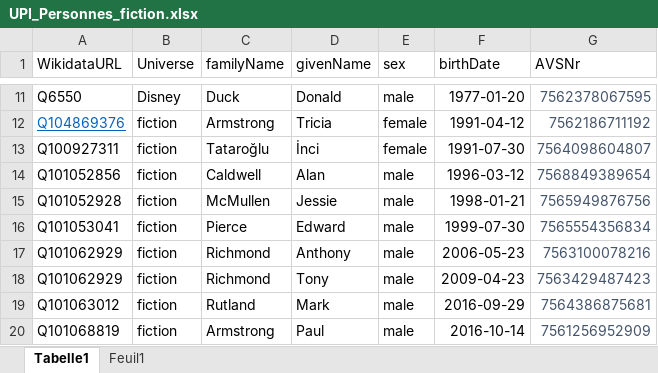
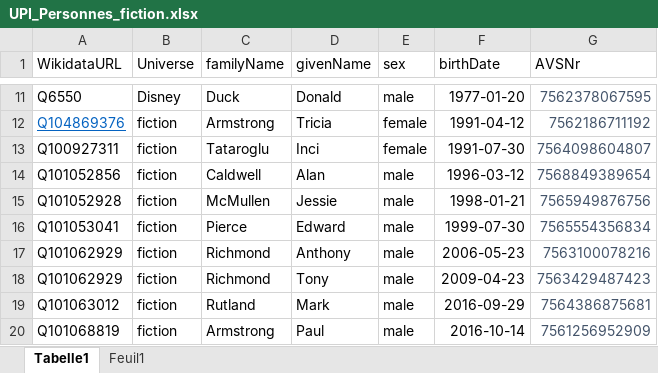
Before and after one commit to swiss/ld-prototype-data, an Excel workbook: UC-Serafe/UPI-Dataset-fiction/v0.1/UPI_Personnes_fiction.xlsx, sheet Tabelle1, drawn as a sheet; only a part is shown, gaps mark what is left out; values as stored, in another font and other column widths than the file's, no borders; the diff names each change by its address in the sheet, - before the commit and + after, or states it on an @@ line.

Commit message:
Data correction

```diff
--- a/UC-Serafe/UPI-Dataset-fiction/v0.1/UPI_Personnes_fiction.xlsx (sheet Tabelle1)
+++ b/UC-Serafe/UPI-Dataset-fiction/v0.1/UPI_Personnes_fiction.xlsx (sheet Tabelle1)
-C13 (familyName): Tataroğlu
+C13 (familyName): Tataroglu
-D13 (givenName): İnci
+D13 (givenName): Inci
```
Also changed, not shown: UC-Serafe/EWR-Dataset-fiction/v0.1/EWR_ResidencesPrincipales.xlsx, 8 other files.
